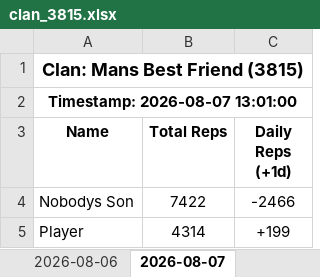
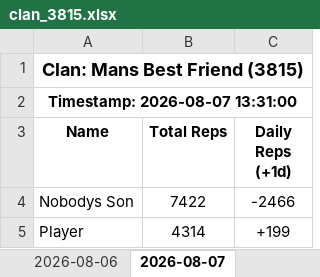
Before and after one commit to Feirisu/MansBestFriend-NinjaRift, an Excel workbook: clan_3815.xlsx, sheet 2026-08-07, drawn as a sheet; only a part is shown; values as stored, in another font and other column widths than the file's, no borders; the diff names each change by its address in the sheet, - before the commit and + after, or states it on an @@ line.

```diff
--- a/clan_3815.xlsx (sheet 2026-08-07)
+++ b/clan_3815.xlsx (sheet 2026-08-07)
-A2 (Name): Timestamp: 2026-08-07 13:01:00
+A2 (Name): Timestamp: 2026-08-07 13:31:00
```
Also changed, not shown: 4 other files.
